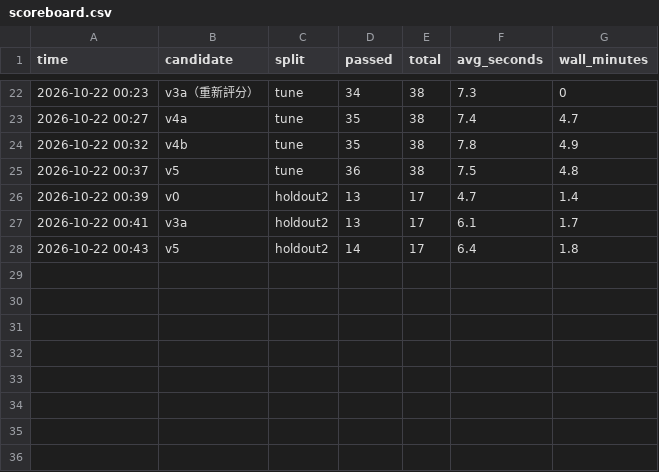
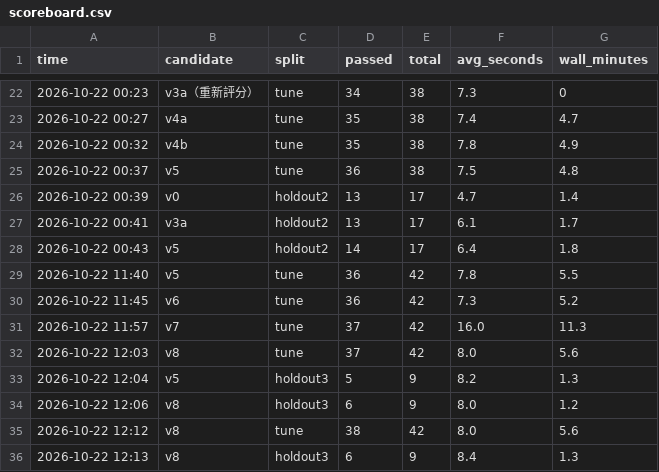
Before and after one commit to didiwannasleep0117/policy-agent-demo, a CSV file: harness/scoreboard.csv, drawn as a sheet; only a part is shown, gaps mark what is left out; the diff names each change by its address in the sheet, - before the commit and + after, or states it on an @@ line.

Commit message:
Round 5: kin-term check (v8 tune 38/42, holdout3 6/9); n8n no-lookup + kin checks (38/42); router screenshots

```diff
--- a/harness/scoreboard.csv
+++ b/harness/scoreboard.csv
+row 29: 2026-10-22 11:40 | v5 | tune | 36 | 42 | 7.8 | 5.5
+row 30: 2026-10-22 11:45 | v6 | tune | 36 | 42 | 7.3 | 5.2
+row 31: 2026-10-22 11:57 | v7 | tune | 37 | 42 | 16.0 | 11.3
+row 32: 2026-10-22 12:03 | v8 | tune | 37 | 42 | 8.0 | 5.6
+row 33: 2026-10-22 12:04 | v5 | holdout3 | 5 | 9 | 8.2 | 1.3
+row 34: 2026-10-22 12:06 | v8 | holdout3 | 6 | 9 | 8.0 | 1.2
+row 35: 2026-10-22 12:12 | v8 | tune | 38 | 42 | 8.0 | 5.6
+row 36: 2026-10-22 12:13 | v8 | holdout3 | 6 | 9 | 8.4 | 1.3
```
Also changed, not shown: 35 other files.
